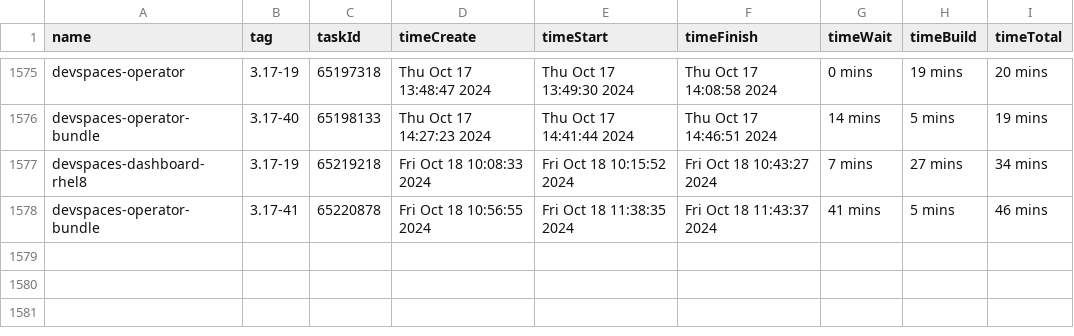
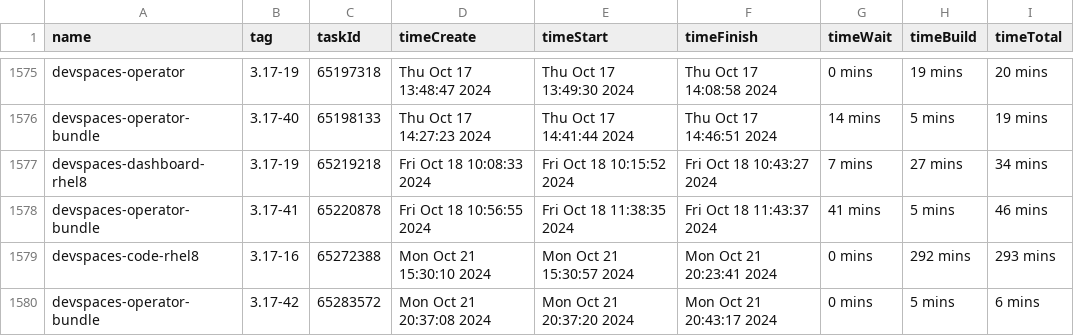
Before and after one commit to redhat-developer/devspaces, a CSV file: dependencies/LATEST_BUILD_TIMES.csv, drawn as a sheet; only a part is shown, gaps mark what is left out; the diff names each change by its address in the sheet, - before the commit and + after, or states it on an @@ line.

Commit message:
chore: Update dependencies/LATEST_IMAGES, COMMITS, DIGESTS, INDEXES, BUILD_TIMES
Signed-off-by: devstudio-release <nickboldt+devstudio-release@gmail.com>

```diff
--- a/dependencies/LATEST_BUILD_TIMES.csv
+++ b/dependencies/LATEST_BUILD_TIMES.csv
+row 1579: devspaces-code-rhel8 | 3.17-16 | 65272388 | Mon Oct 21 15:30:10 2024 | Mon Oct 21 15:30:57 2024 | Mon Oct 21 20:23:41 2024 | 0 mins | 292 mins | 293 mins
+row 1580: devspaces-operator-bundle | 3.17-42 | 65283572 | Mon Oct 21 20:37:08 2024 | Mon Oct 21 20:37:20 2024 | Mon Oct 21 20:43:17 2024 | 0 mins | 5 mins | 6 mins
```
Also changed, not shown: 6 other files.
